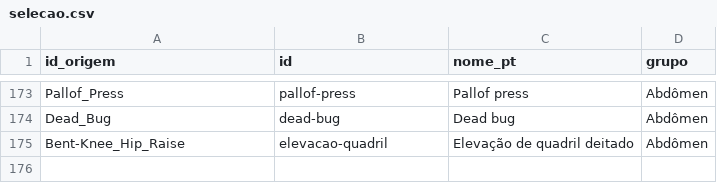
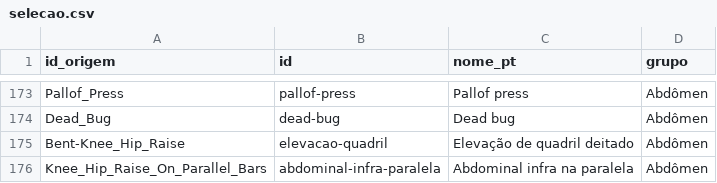
Before and after one commit to caveras4/forja-treinos, a CSV file: tools/catalogo/selecao.csv, drawn as a sheet; only a part is shown, gaps mark what is left out.

```diff
--- a/tools/catalogo/selecao.csv
+++ b/tools/catalogo/selecao.csv
@@ -175 +175,2 @@ Dead_Bug,dead-bug,Dead bug,Abdômen
 Bent-Knee_Hip_Raise,elevacao-quadril,Elevação de quadril deitado,Abdômen
+Knee_Hip_Raise_On_Parallel_Bars,abdominal-infra-paralela,Abdominal infra na paralela,Abdômen
```
Also changed, not shown: 12 other files.
